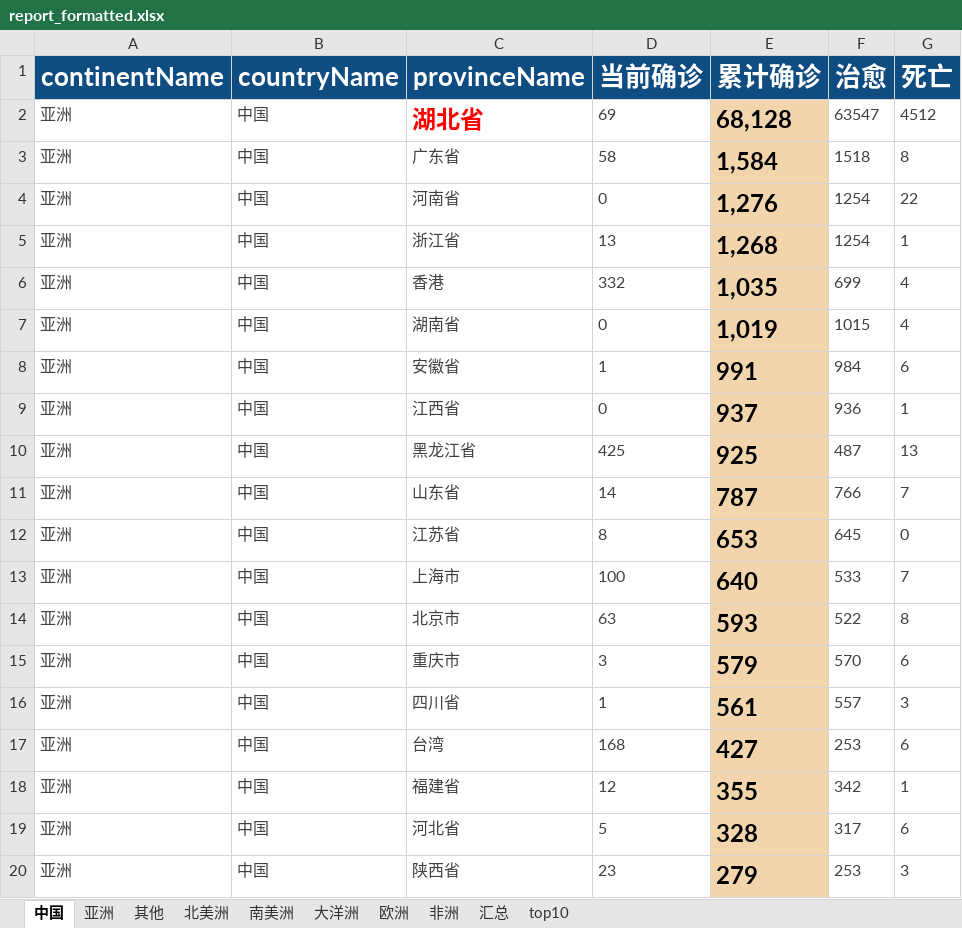
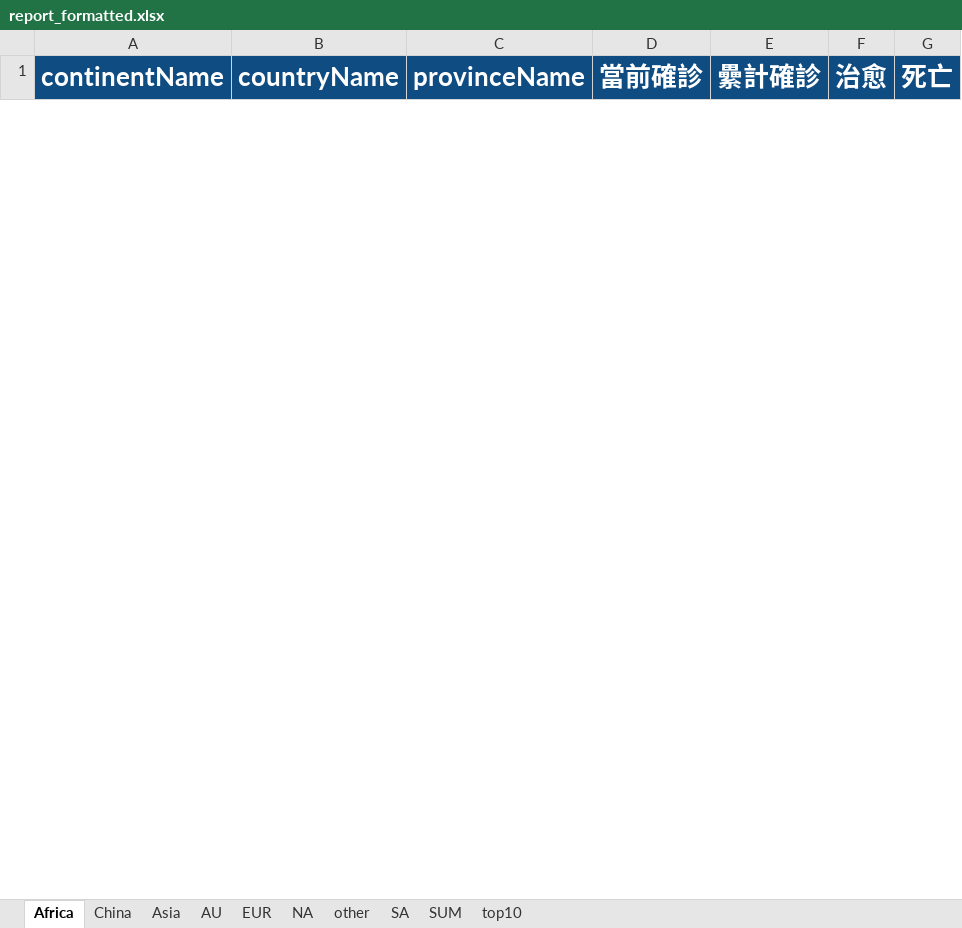
Before and after one commit to Akagilnc/python1.0, an Excel workbook: excel_files/report_formatted.xlsx, sheet Africa, drawn as a sheet; only a part is shown; values as stored, in another font and other column widths than the file's, no borders; removed rows and columns are numbered as before the commit, all else as after; the diff covers the shown part only; the diff names each change by its address in the sheet, - before the commit and + after, or states it on an @@ line.

```diff
--- a/excel_files/report_formatted.xlsx (sheet Africa)
+++ b/excel_files/report_formatted.xlsx (sheet Africa)
-sheet tab: 中国
+sheet tab: Africa
-sheet tab: 亚洲
+sheet tab: China
-sheet tab: 其他
+sheet tab: Asia
-sheet tab: 北美洲
+sheet tab: AU
-sheet tab: 南美洲
+sheet tab: EUR
-sheet tab: 大洋洲
+sheet tab: NA
-sheet tab: 欧洲
+sheet tab: other
-sheet tab: 非洲
+sheet tab: SA
-sheet tab: 汇总
+sheet tab: SUM
-D1: 当前确诊
+D1: 當前確診
-E1: 累计确诊
+E1: 纍計確診
-row 2: 亚洲 | 中国 | 湖北省 | 69 | 68,128 | 63547 | 4512
-row 3: 亚洲 | 中国 | 广东省 | 58 | 1,584 | 1518 | 8
-row 4: 亚洲 | 中国 | 河南省 | 0 | 1,276 | 1254 | 22
-row 5: 亚洲 | 中国 | 浙江省 | 13 | 1,268 | 1254 | 1
-row 6: 亚洲 | 中国 | 香港 | 332 | 1,035 | 699 | 4
-row 7: 亚洲 | 中国 | 湖南省 | 0 | 1,019 | 1015 | 4
-row 8: 亚洲 | 中国 | 安徽省 | 1 | 991 | 984 | 6
-row 9: 亚洲 | 中国 | 江西省 | 0 | 937 | 936 | 1
-row 10: 亚洲 | 中国 | 黑龙江省 | 425 | 925 | 487 | 13
-row 11: 亚洲 | 中国 | 山东省 | 14 | 787 | 766 | 7
-row 12: 亚洲 | 中国 | 江苏省 | 8 | 653 | 645 | 0
-row 13: 亚洲 | 中国 | 上海市 | 100 | 640 | 533 | 7
-row 14: 亚洲 | 中国 | 北京市 | 63 | 593 | 522 | 8
-row 15: 亚洲 | 中国 | 重庆市 | 3 | 579 | 570 | 6
-row 16: 亚洲 | 中国 | 四川省 | 1 | 561 | 557 | 3
-row 17: 亚洲 | 中国 | 台湾 | 168 | 427 | 253 | 6
-row 18: 亚洲 | 中国 | 福建省 | 12 | 355 | 342 | 1
-row 19: 亚洲 | 中国 | 河北省 | 5 | 328 | 317 | 6
-row 20: 亚洲 | 中国 | 陕西省 | 23 | 279 | 253 | 3
```
Also changed, not shown: 55 added rows and 15 removed rows elsewhere in this sheet, sheet China, sheet SA, sheet EUR, sheet other, sheet AU, sheet NA, 3 more sheets, excel_files/report_fixed.xlsx, 21 other files.
